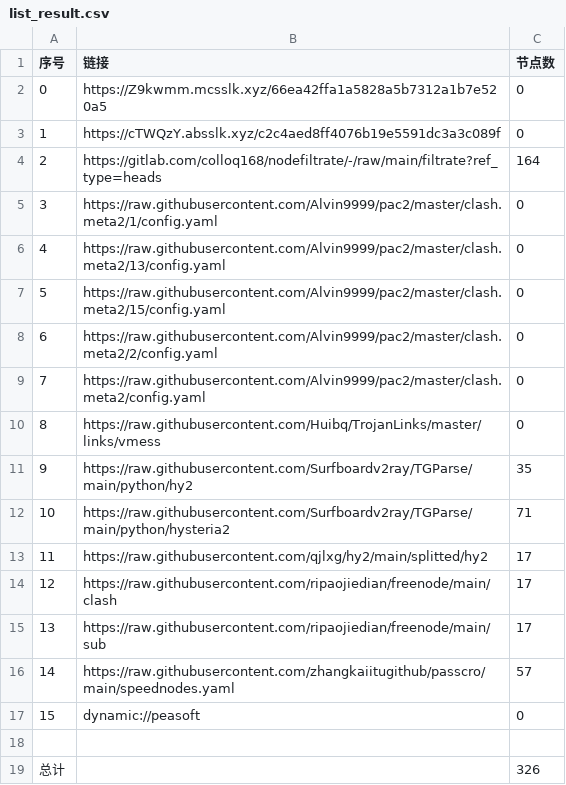
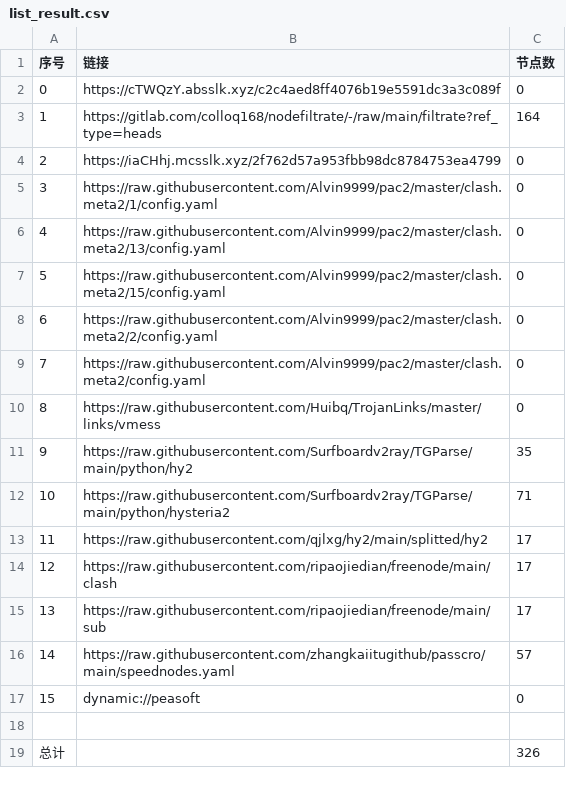
Before and after one commit to akflytiger/AutoMergePublicNodes, a CSV file: list_result.csv, drawn as a sheet.

```diff
--- a/list_result.csv
+++ b/list_result.csv
@@ -1,5 +1,5 @@
 序号,链接,节点数
-0,https://Z9kwmm.mcsslk.xyz/66ea42ffa1a5828a5b7312a1b7e520a5,0
-1,https://cTWQzY.absslk.xyz/c2c4aed8ff4076b19e5591dc3a3c089f,0
-2,https://gitlab.com/colloq168/nodefiltrate/-/raw/main/filtrate?ref_type=heads,164
+0,https://cTWQzY.absslk.xyz/c2c4aed8ff4076b19e5591dc3a3c089f,0
+1,https://gitlab.com/colloq168/nodefiltrate/-/raw/main/filtrate?ref_type=heads,164
+2,https://iaCHhj.mcsslk.xyz/2f762d57a953fbb98dc8784753ea4799,0
 3,https://raw.githubusercontent.com/Alvin9999/pac2/master/clash.meta2/1/config.yaml,0
```
Also changed, not shown: 22 other files.
